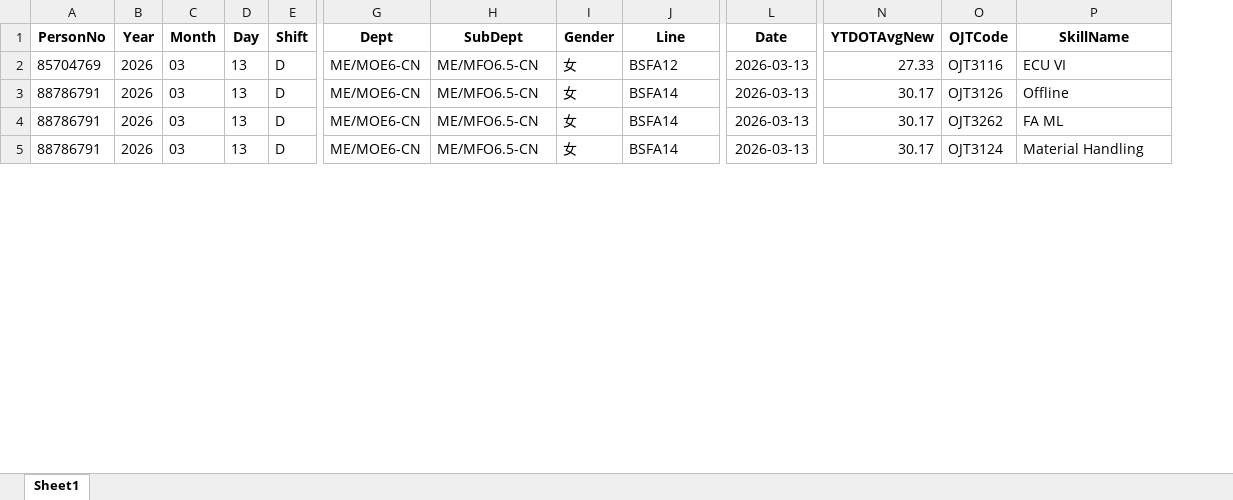
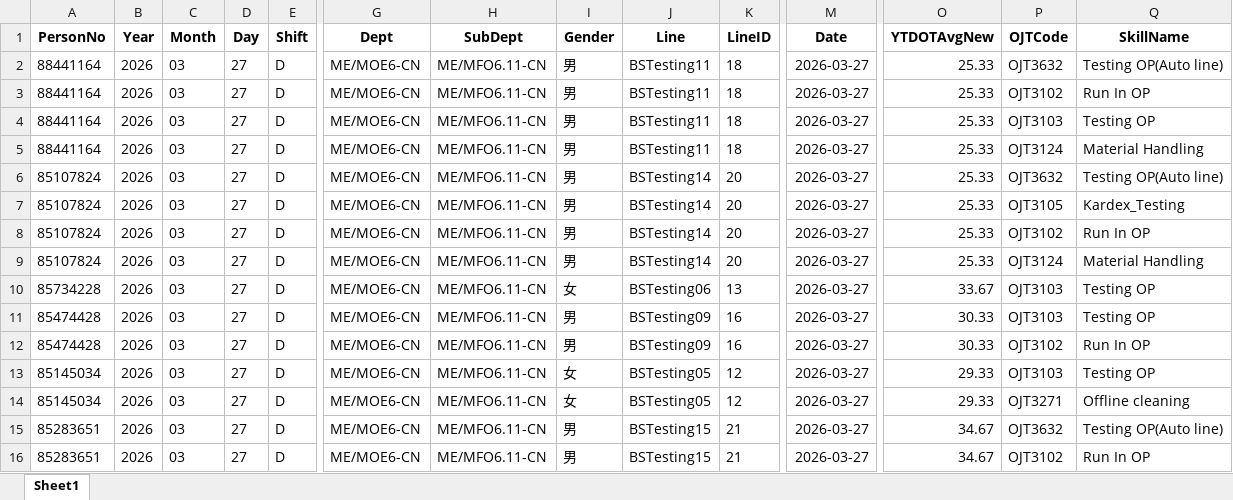
Before and after one commit to Asteria7-G/MOE6_EMPLOYEE, an Excel workbook: s121_emp_df_class.xlsx, sheet Sheet1, drawn as a sheet; only a part is shown, gaps mark what is left out; values as stored, in another font and other column widths than the file's, no borders; removed rows and columns are numbered as before the commit, all else as after; rows hold the shown columns only; the diff covers the shown part only; the diff names each change by its address in the sheet, - before the commit and + after, or states it on an @@ line.

```diff
--- a/s121_emp_df_class.xlsx (sheet Sheet1)
+++ b/s121_emp_df_class.xlsx (sheet Sheet1)
+column K (LineID), rows 2-3: 18 | 18; row 5: 18
-row 2: 85704769 | 2026 | 03 | 13 | D | ME/MOE6-CN | ME/MFO6.5-CN | 女 | BSFA12 | 2026-03-13 | 27.33 | OJT3116 | ECU VI
-A2:A3 (PersonNo): 88786791
+A2:A3 (PersonNo): 88441164
-D2:D3 (Day): 13
+D2:D3 (Day): 27
-H2:H3 (SubDept): ME/MFO6.5-CN
+H2:H3 (SubDept): ME/MFO6.11-CN
-I2:I3 (Gender): 女
+I2:I3 (Gender): 男
-J2:J3 (Line): BSFA14
+J2:J3 (Line): BSTesting11
-M2:M3 (Date): 2026-03-13
+M2:M3 (Date): 2026-03-27
-O2:O3 (YTDOTAvgNew): 30.17
+O2:O3 (YTDOTAvgNew): 25.33
-P2 (OJTCode): OJT3126
+P2 (OJTCode): OJT3632
-Q2 (SkillName): Offline
+Q2 (SkillName): Testing OP(Auto line)
-P3 (OJTCode): OJT3262
+P3 (OJTCode): OJT3102
-Q3 (SkillName): FA ML
+Q3 (SkillName): Run In OP
+row 4: 88441164 | 2026 | 03 | 27 | D | ME/MOE6-CN | ME/MFO6.11-CN | 男 | BSTesting11 | 18 | 2026-03-27 | 25.33 | OJT3103 | Testing OP
-A5 (PersonNo): 88786791
+A5 (PersonNo): 88441164
-D5 (Day): 13
+D5 (Day): 27
-H5 (SubDept): ME/MFO6.5-CN
+H5 (SubDept): ME/MFO6.11-CN
-I5 (Gender): 女
+I5 (Gender): 男
-J5 (Line): BSFA14
+J5 (Line): BSTesting11
-M5 (Date): 2026-03-13
+M5 (Date): 2026-03-27
-O5 (YTDOTAvgNew): 30.17
+O5 (YTDOTAvgNew): 25.33
+row 6: 85107824 | 2026 | 03 | 27 | D | ME/MOE6-CN | ME/MFO6.11-CN | 男 | BSTesting14 | 20 | 2026-03-27 | 25.33 | OJT3632 | Testing OP(Auto line)
+row 7: 85107824 | 2026 | 03 | 27 | D | ME/MOE6-CN | ME/MFO6.11-CN | 男 | BSTesting14 | 20 | 2026-03-27 | 25.33 | OJT3105 | Kardex_Testing
+row 8: 85107824 | 2026 | 03 | 27 | D | ME/MOE6-CN | ME/MFO6.11-CN | 男 | BSTesting14 | 20 | 2026-03-27 | 25.33 | OJT3102 | Run In OP
+row 9: 85107824 | 2026 | 03 | 27 | D | ME/MOE6-CN | ME/MFO6.11-CN | 男 | BSTesting14 | 20 | 2026-03-27 | 25.33 | OJT3124 | Material Handling
+row 10: 85734228 | 2026 | 03 | 27 | D | ME/MOE6-CN | ME/MFO6.11-CN | 女 | BSTesting06 | 13 | 2026-03-27 | 33.67 | OJT3103 | Testing OP
+row 11: 85474428 | 2026 | 03 | 27 | D | ME/MOE6-CN | ME/MFO6.11-CN | 男 | BSTesting09 | 16 | 2026-03-27 | 30.33 | OJT3103 | Testing OP
+row 12: 85474428 | 2026 | 03 | 27 | D | ME/MOE6-CN | ME/MFO6.11-CN | 男 | BSTesting09 | 16 | 2026-03-27 | 30.33 | OJT3102 | Run In OP
+row 13: 85145034 | 2026 | 03 | 27 | D | ME/MOE6-CN | ME/MFO6.11-CN | 女 | BSTesting05 | 12 | 2026-03-27 | 29.33 | OJT3103 | Testing OP
+row 14: 85145034 | 2026 | 03 | 27 | D | ME/MOE6-CN | ME/MFO6.11-CN | 女 | BSTesting05 | 12 | 2026-03-27 | 29.33 | OJT3271 | Offline cleaning
+row 15: 85283651 | 2026 | 03 | 27 | D | ME/MOE6-CN | ME/MFO6.11-CN | 男 | BSTesting15 | 21 | 2026-03-27 | 34.67 | OJT3632 | Testing OP(Auto line)
+row 16: 85283651 | 2026 | 03 | 27 | D | ME/MOE6-CN | ME/MFO6.11-CN | 男 | BSTesting15 | 21 | 2026-03-27 | 34.67 | OJT3102 | Run In OP
```
Also changed, not shown: 36 added rows and 9 edited cells elsewhere in this sheet, all_group_line_df_class.xlsx, day_inline_task_with_skill_df_class.xlsx, 4 other files.
